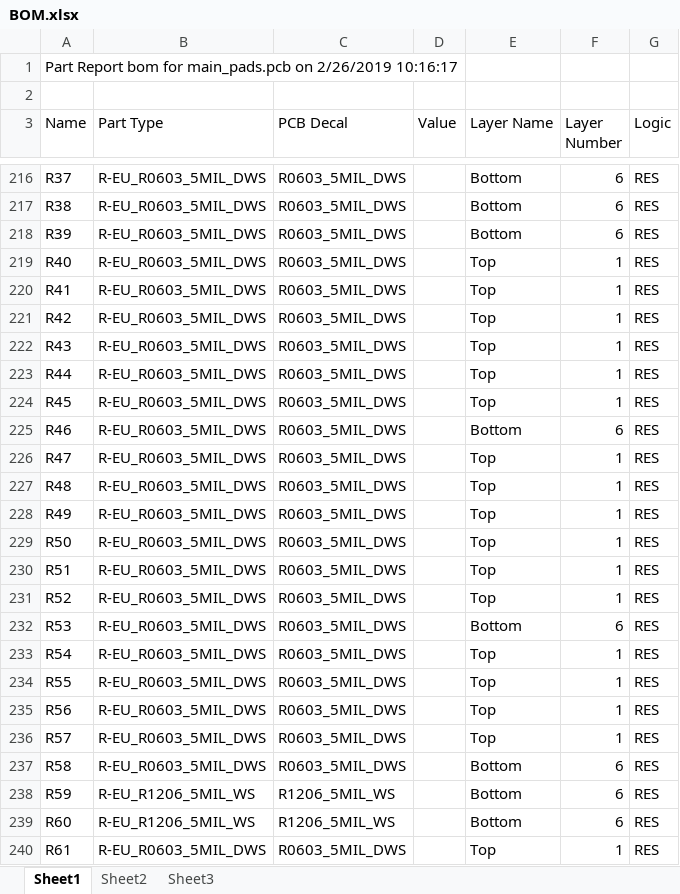
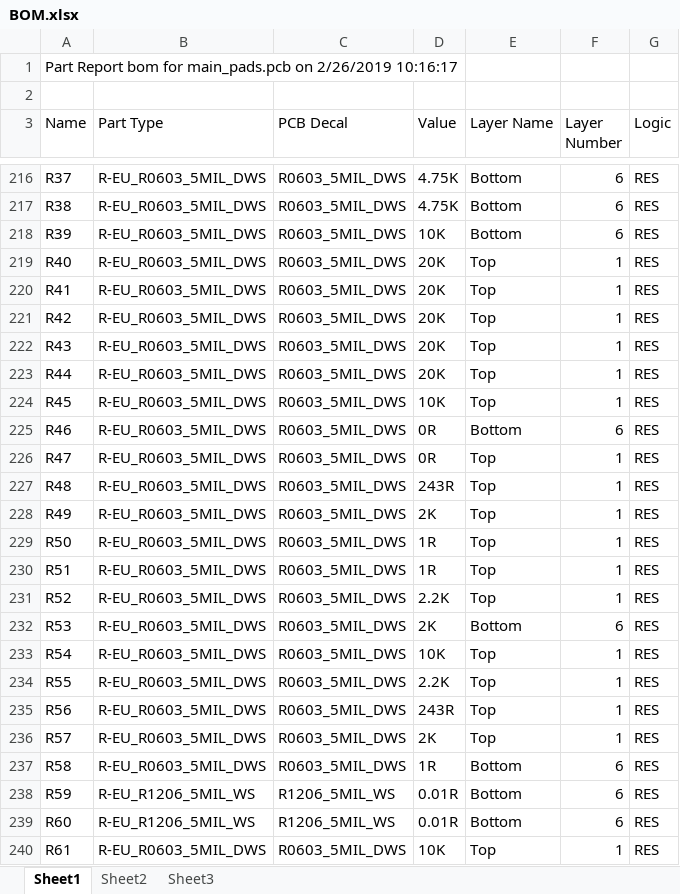
Before and after one commit to wzygzlm/EmbeddedNeuromophicCamera_PADS, an Excel workbook: BOM.xlsx, sheet Sheet1, drawn as a sheet; only a part is shown, gaps mark what is left out; values as stored, in another font and other column widths than the file's, no cell formats; the diff covers the shown part only; the diff names each change by its address in the sheet, - before the commit and + after, or states it on an @@ line.

```diff
--- a/BOM.xlsx (sheet Sheet1)
+++ b/BOM.xlsx (sheet Sheet1)
-D216:D217 (Value): (empty)
+D216:D217 (Value): 4.75K
-D218 (Value): (empty)
+D218 (Value): 10K
-D219:D223 (Value): (empty)
+D219:D223 (Value): 20K
-D224 (Value): (empty)
+D224 (Value): 10K
-D225:D226 (Value): (empty)
+D225:D226 (Value): 0R
-D227 (Value): (empty)
+D227 (Value): 243R
-D228 (Value): (empty)
+D228 (Value): 2K
-D229:D230 (Value): (empty)
+D229:D230 (Value): 1R
-D231 (Value): (empty)
+D231 (Value): 2.2K
-D232 (Value): (empty)
+D232 (Value): 2K
-D233 (Value): (empty)
+D233 (Value): 10K
-D234 (Value): (empty)
+D234 (Value): 2.2K
-D235 (Value): (empty)
+D235 (Value): 243R
-D236 (Value): (empty)
+D236 (Value): 2K
-D237 (Value): (empty)
+D237 (Value): 1R
-D238:D239 (Value): (empty)
+D238:D239 (Value): 0.01R
-D240 (Value): (empty)
+D240 (Value): 10K
```
Also changed, not shown: 37 edited cells elsewhere in this sheet, sheet Sheet2, cell formats.
